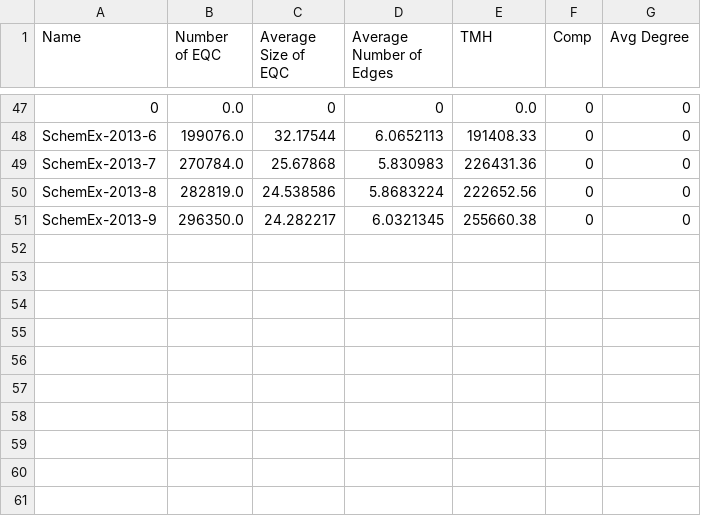
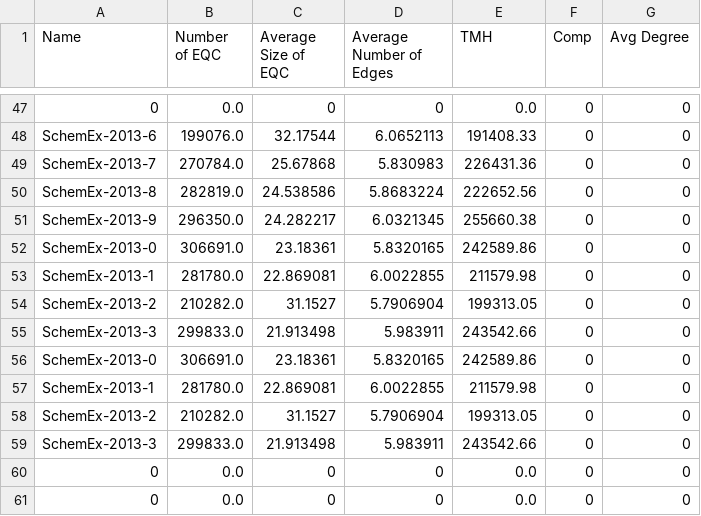
Before and after one commit to JustinMuecke/TemporalGraphDifferences, a CSV file: DiffernecesOfSummaries/Results/SchemEx-2013-unaryResults.csv, drawn as a sheet; only a part is shown, gaps mark what is left out; the diff names each change by its address in the sheet, - before the commit and + after, or states it on an @@ line.

```diff
--- a/DiffernecesOfSummaries/Results/SchemEx-2013-unaryResults.csv
+++ b/DiffernecesOfSummaries/Results/SchemEx-2013-unaryResults.csv
+row 52: SchemEx-2013-0 | 306691.0 | 23.18361 | 5.8320165 | 242589.86 | 0 | 0
+row 53: SchemEx-2013-1 | 281780.0 | 22.869081 | 6.0022855 | 211579.98 | 0 | 0
+row 54: SchemEx-2013-2 | 210282.0 | 31.1527 | 5.7906904 | 199313.05 | 0 | 0
+row 55: SchemEx-2013-3 | 299833.0 | 21.913498 | 5.983911 | 243542.66 | 0 | 0
+row 56: SchemEx-2013-0 | 306691.0 | 23.18361 | 5.8320165 | 242589.86 | 0 | 0
+row 57: SchemEx-2013-1 | 281780.0 | 22.869081 | 6.0022855 | 211579.98 | 0 | 0
+row 58: SchemEx-2013-2 | 210282.0 | 31.1527 | 5.7906904 | 199313.05 | 0 | 0
+row 59: SchemEx-2013-3 | 299833.0 | 21.913498 | 5.983911 | 243542.66 | 0 | 0
+row 60: 0 | 0.0 | 0 | 0 | 0.0 | 0 | 0
+row 61: 0 | 0.0 | 0 | 0 | 0.0 | 0 | 0
```
Also changed, not shown: DiffernecesOfSummaries/Results/SchemEx-2013-unaryCompTimes.csv, 5 other files.
